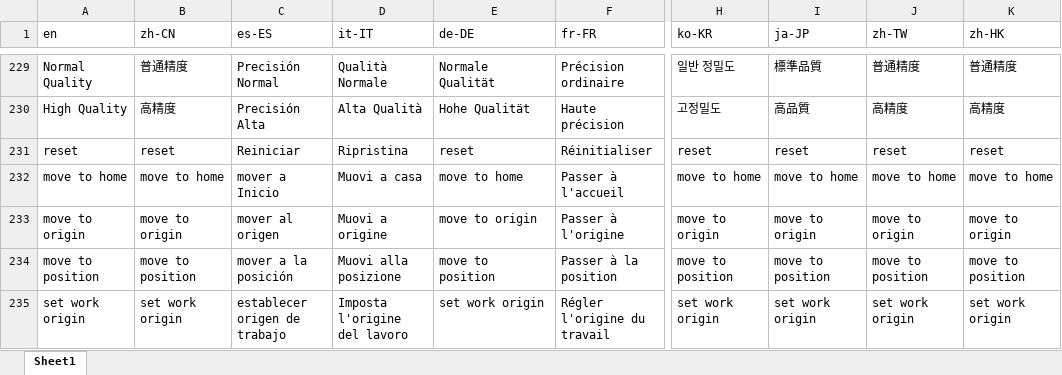
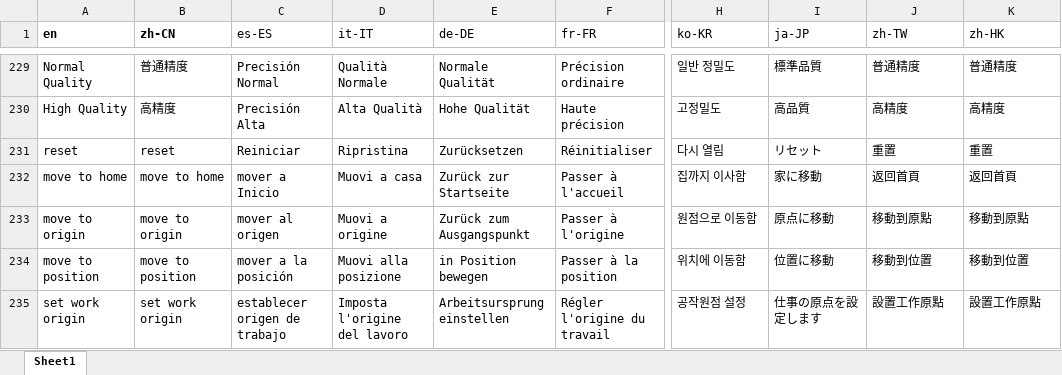
Before and after one commit to Rotrics-Dev/rotrics-studio-app, an Excel workbook: web/build-web/asset/i18n/common/translate.xlsx, sheet Sheet1, drawn as a sheet; only a part is shown, gaps mark what is left out; values as stored, in another font and other column widths than the file's, no borders; the diff covers the shown part only; the diff names each change by its address in the sheet, - before the commit and + after, or states it on an @@ line.

```diff
--- a/web/build-web/asset/i18n/common/translate.xlsx (sheet Sheet1)
+++ b/web/build-web/asset/i18n/common/translate.xlsx (sheet Sheet1)
-A1:B1 bold: off
+A1:B1 bold: on
-E231 (de-DE): reset
+E231 (de-DE): Zurücksetzen
-H231 (ko-KR): reset
+H231 (ko-KR): 다시 열림
-I231 (ja-JP): reset
+I231 (ja-JP): リセット
-J231 (zh-TW): reset
+J231 (zh-TW): 重置
-K231 (zh-HK): reset
+K231 (zh-HK): 重置
-E232 (de-DE): move to home
+E232 (de-DE): Zurück zur Startseite
-H232 (ko-KR): move to home
+H232 (ko-KR): 집까지 이사함
-I232 (ja-JP): move to home
+I232 (ja-JP): 家に移動
-J232 (zh-TW): move to home
+J232 (zh-TW): 返回首頁
-K232 (zh-HK): move to home
+K232 (zh-HK): 返回首頁
-E233 (de-DE): move to origin
+E233 (de-DE): Zurück zum Ausgangspunkt
-H233 (ko-KR): move to origin
+H233 (ko-KR): 원점으로 이동함
-I233 (ja-JP): move to origin
+I233 (ja-JP): 原点に移動
-J233 (zh-TW): move to origin
+J233 (zh-TW): 移動到原點
-K233 (zh-HK): move to origin
+K233 (zh-HK): 移動到原點
-E234 (de-DE): move to position
+E234 (de-DE): in Position bewegen
-H234 (ko-KR): move to position
+H234 (ko-KR): 위치에 이동함
-I234 (ja-JP): move to position
+I234 (ja-JP): 位置に移動
-J234 (zh-TW): move to position
+J234 (zh-TW): 移動到位置
-K234 (zh-HK): move to position
+K234 (zh-HK): 移動到位置
-E235 (de-DE): set work origin
+E235 (de-DE): Arbeitsursprung einstellen
-H235 (ko-KR): set work origin
+H235 (ko-KR): 공작원점 설정
-I235 (ja-JP): set work origin
+I235 (ja-JP): 仕事の原点を設定します
-J235 (zh-TW): set work origin
+J235 (zh-TW): 設置工作原點
-K235 (zh-HK): set work origin
+K235 (zh-HK): 設置工作原點
```
Also changed, not shown: 4 added rows elsewhere in this sheet, 10 other files.
